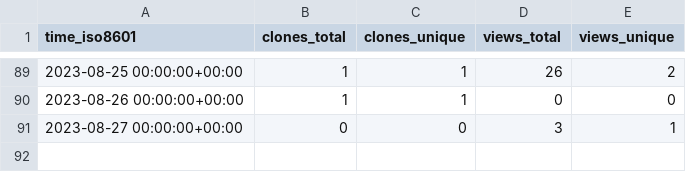
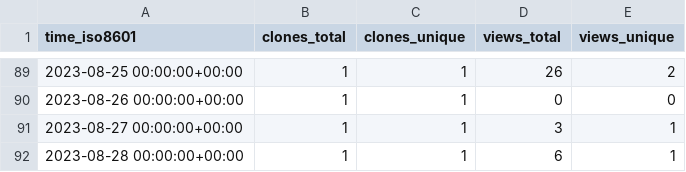
Before and after one commit to Autostronomy/AutoProf, a CSV file: Autostronomy/AutoProf/ghrs-data/views_clones_aggregate.csv, drawn as a sheet; only a part is shown, gaps mark what is left out.

```diff
--- a/Autostronomy/AutoProf/ghrs-data/views_clones_aggregate.csv
+++ b/Autostronomy/AutoProf/ghrs-data/views_clones_aggregate.csv
@@ -90,2 +90,3 @@ time_iso8601,clones_total,clones_unique,views_total,views_unique
 2023-08-26 00:00:00+00:00,1,1,0,0
-2023-08-27 00:00:00+00:00,0,0,3,1
+2023-08-27 00:00:00+00:00,1,1,3,1
+2023-08-28 00:00:00+00:00,1,1,6,1
```
Also changed, not shown: 1 other file.
